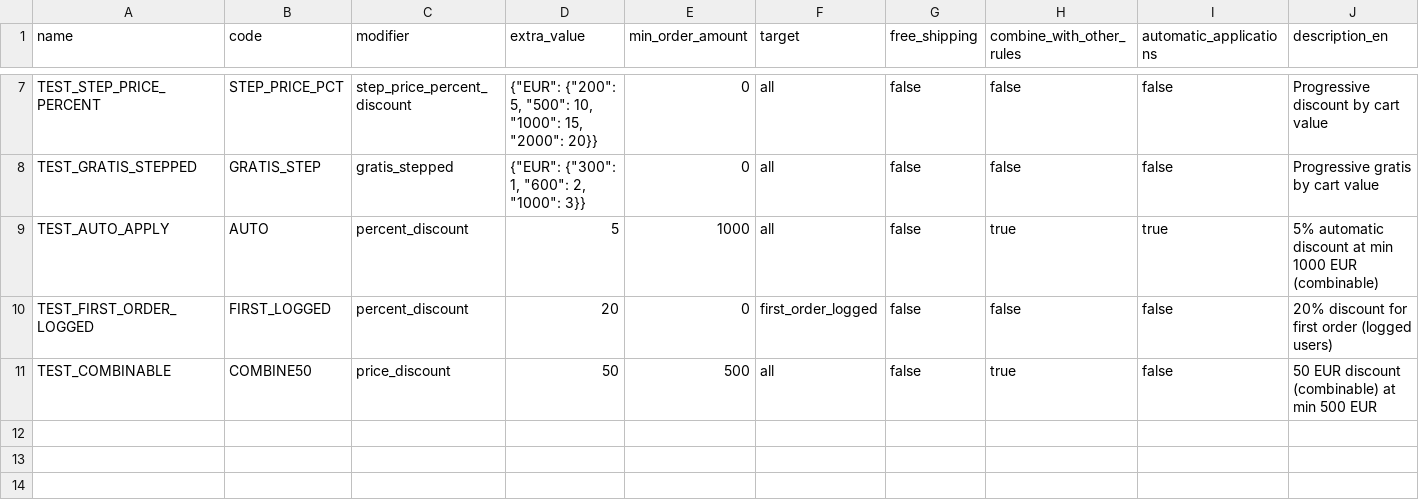
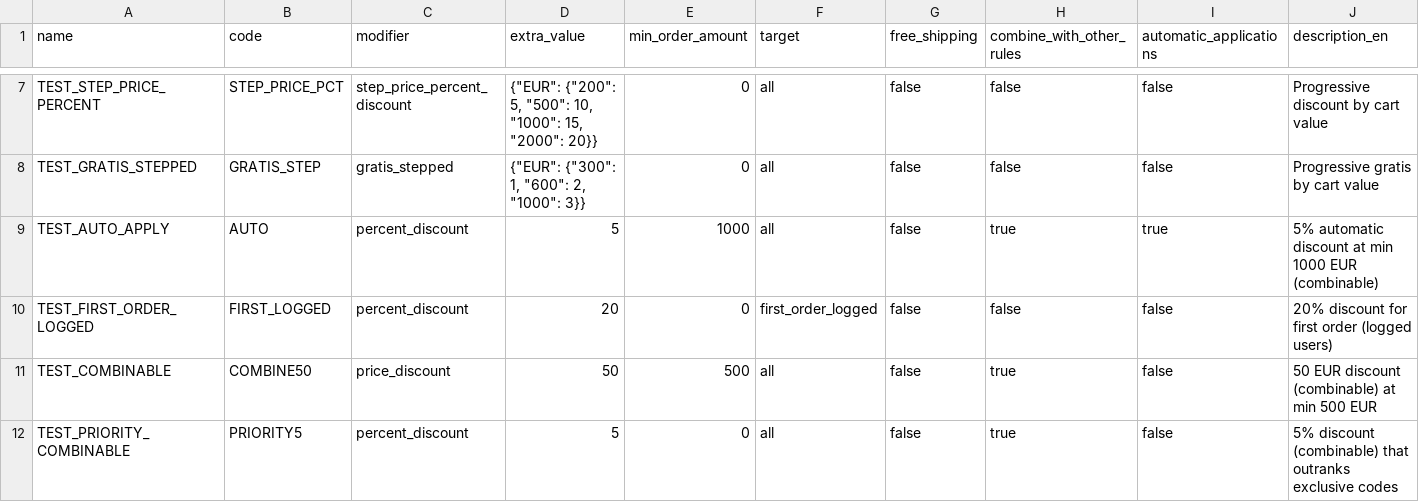
Before and after one commit to entirius/entirius-test-package-emporium, a CSV file: package/discount-rules.csv, drawn as a sheet; only a part is shown, gaps mark what is left out; rows hold the shown columns only; the diff names each change by its address in the sheet, - before the commit and + after, or states it on an @@ line.

Commit message:
fix(discounts): TEST_AUTO_APPLY after the exclusive codes, cover a blocked code (#18)
* fix(discounts): TEST_AUTO_APPLY after the exclusive codes, cover a blocked code

Since entirius-django-checkout 10.0.1 (#16) automatic rules take part in
priority arbitration whatever codes the cart holds. TEST_AUTO_APPLY
(priority 5, combinable, min 1000) then beat the exclusive codes
EXPENSIVE_FREE and STEP_PRICE_PCT (priority 10) on 1000+ carts and three
discount-rules scenarios failed. Its priority is now 20 in both discount
fixtures (the CSV has no priority column).

New rule TEST_PRIORITY_COMBINABLE (code PRIORITY5, priority 5, combinable)
and a v2 scenario: entered with PERCENT10 (exclusive, priority 10), only
PRIORITY5 applies and PERCENT10 is reported invalid.

* test(discounts): assert per-code v2 rejection reasons, cover a duplicate code

PRIORITY5 + PERCENT10 now asserts DISCOUNT_BLOCKED_BY_EXCLUSIVE_RULE for PERCENT10 at codes[1].code with blocking_code PRIORITY5 and no priority in meta, next to ONE_OR_MORE_DISCOUNT_INVALID. New scenario: the same code sent twice applies once, the second copy is DISCOUNT_DUPLICATE_RULE. Needs entirius-django-checkout 10.0.1 (PR #17).

---------

Co-authored-by: klo-chi <klo-chi@entirius.com>

```diff
--- a/package/discount-rules.csv
+++ b/package/discount-rules.csv
+row 12: TEST_PRIORITY_COMBINABLE | PRIORITY5 | percent_discount | 5 | 0 | all | false | true | false | 5% discount (combinable) that outranks exclusive codes
```
Also changed, not shown: 6 other files.
